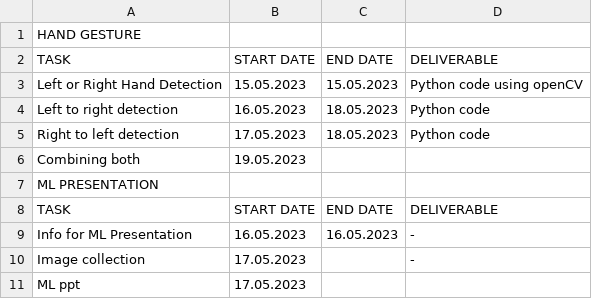
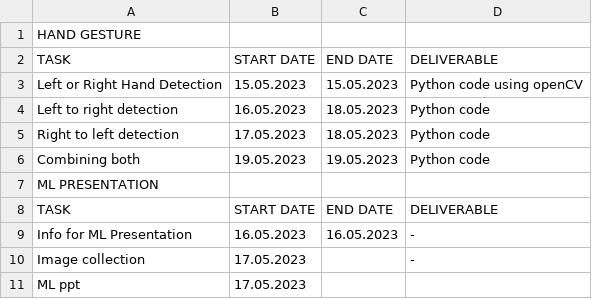
Before and after one commit to malathi-1588/Internship-Work, a CSV file: Planner.csv, drawn as a sheet.

Commit message:
Update Planner.csv

```diff
--- a/Planner.csv
+++ b/Planner.csv
@@ -5,3 +5,3 @@ Left to right detection,16.05.2023,18.05.2023,Python code
 Right to left detection,17.05.2023,18.05.2023,Python code
-Combining both,19.05.2023," "," "
+Combining both,19.05.2023,19.05.2023,Python code
 ML PRESENTATION," "," "," "
```
